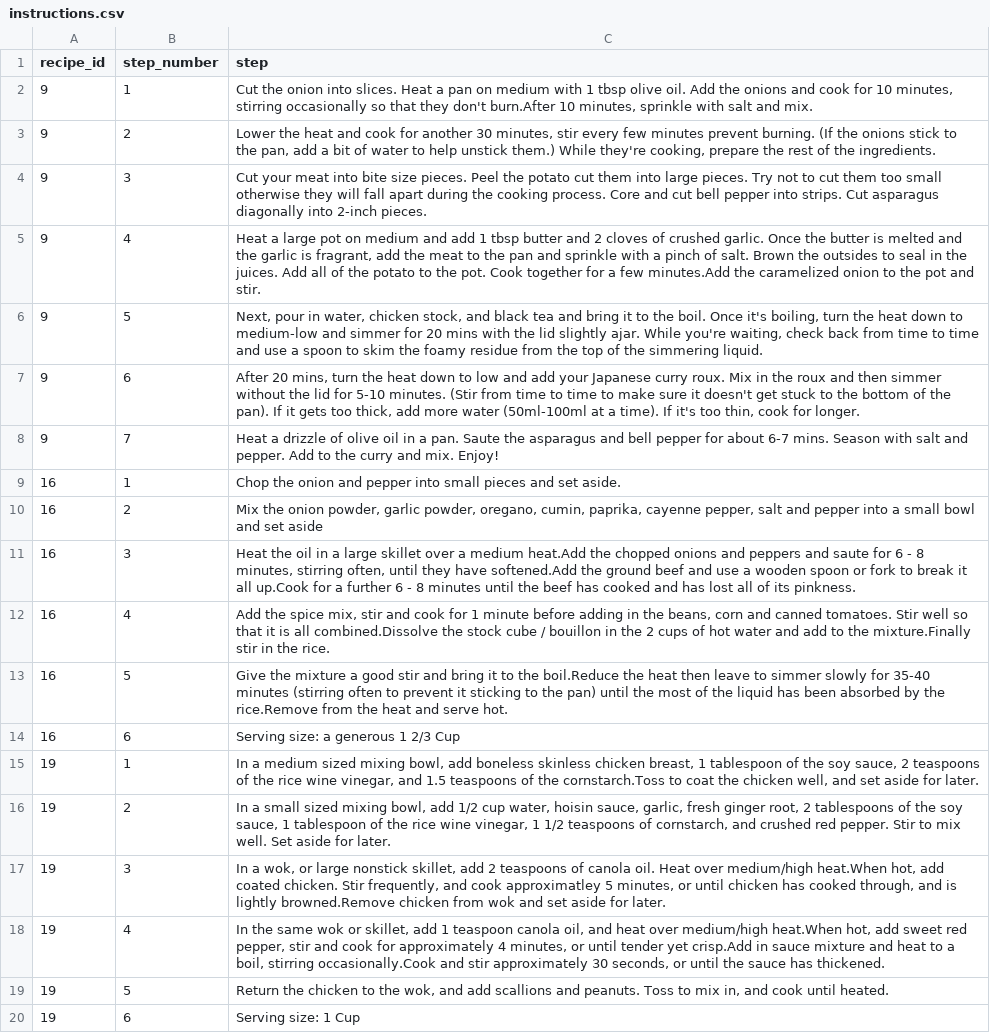
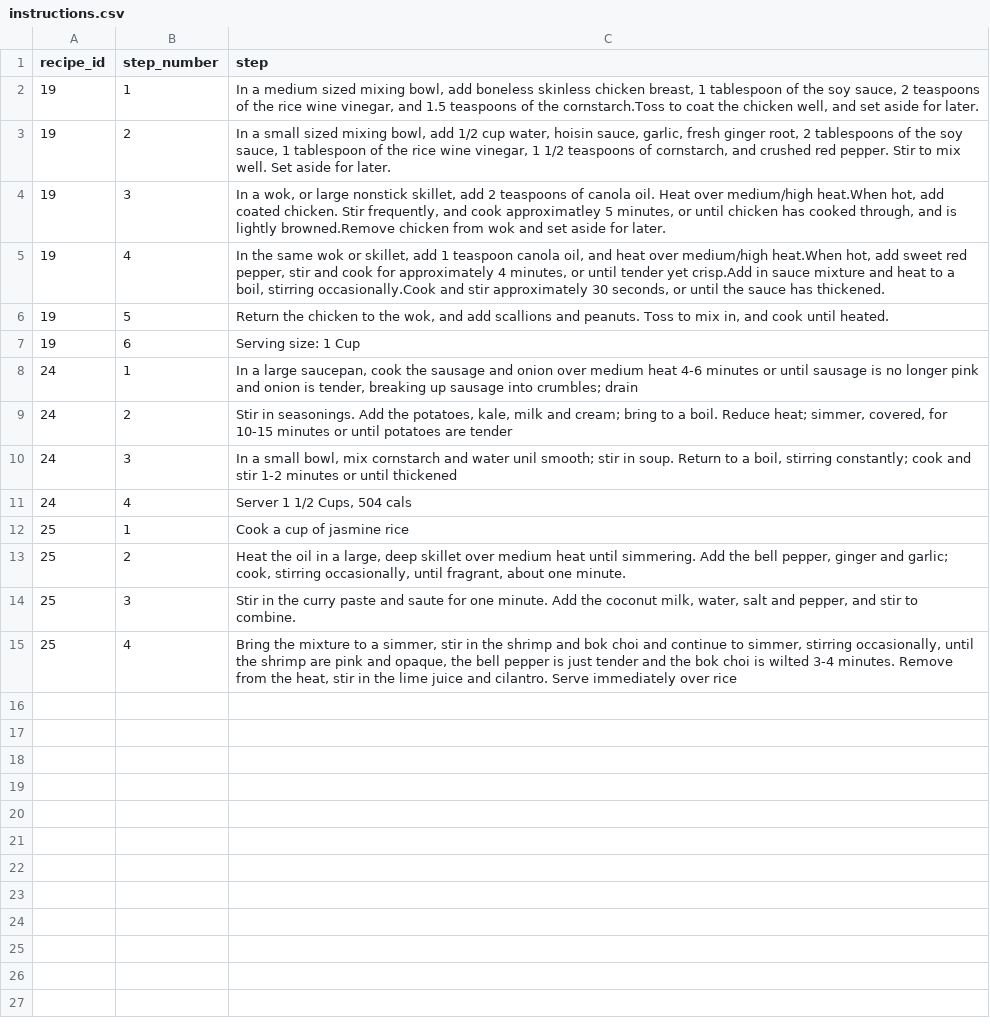
Before and after one commit to chriskmann32/cookbook-ghpage, a CSV file: public/instructions.csv, drawn as a sheet; removed rows and columns are numbered as before the commit, all else as after; the diff names each change by its address in the sheet, - before the commit and + after, or states it on an @@ line.

Commit message:
New Recipes

```diff
--- a/public/instructions.csv
+++ b/public/instructions.csv
-row 2: 9 | 1 | Cut the onion into slices. Heat a pan on medium with 1 tbsp olive oil. Add the onions and cook for 10 minutes, stirring occasionally so that they don't burn.After 10 minutes, sprinkle with salt and mix.
-row 3: 9 | 2 | Lower the heat and cook for another 30 minutes, stir every few minutes prevent burning. (If the onions stick to the pan, add a bit of water to help unstick them.) While they're cooking, prepare the rest of the ingredients.
-row 4: 9 | 3 | Cut your meat into bite size pieces. Peel the potato cut them into large pieces. Try not to cut them too small otherwise they will fall apart during the cooking process. Core and cut bell pepper into strips. Cut asparagus diagonally into 2-inch pieces.
-row 5: 9 | 4 | Heat a large pot on medium and add 1 tbsp butter and 2 cloves of crushed garlic. Once the butter is melted and the garlic is fragrant, add the meat to the pan and sprinkle with a pinch of salt. Brown the outsides to seal in the juices. Add all of the potato to the pot. Cook together for a few minutes.Add the caramelized onion to the pot and stir.
-row 6: 9 | 5 | Next, pour in water, chicken stock, and black tea and bring it to the boil. Once it's boiling, turn the heat down to medium-low and simmer for 20 mins with the lid slightly ajar. While you're waiting, check back from time to time and use a spoon to skim the foamy residue from the top of the simmering liquid.
-row 7: 9 | 6 | After 20 mins, turn the heat down to low and add your Japanese curry roux. Mix in the roux and then simmer without the lid for 5-10 minutes. (Stir from time to time to make sure it doesn't get stuck to the bottom of the pan). If it gets too thick, add more water (50ml-100ml at a time). If it's too thin, cook for longer.
-row 8: 9 | 7 | Heat a drizzle of olive oil in a pan. Saute the asparagus and bell pepper for about 6-7 mins. Season with salt and pepper. Add to the curry and mix. Enjoy!
-row 9: 16 | 1 | Chop the onion and pepper into small pieces and set aside.
-row 10: 16 | 2 | Mix the onion powder, garlic powder, oregano, cumin, paprika, cayenne pepper, salt and pepper into a small bowl and set aside
-row 11: 16 | 3 | Heat the oil in a large skillet over a medium heat.Add the chopped onions and peppers and saute for 6 - 8 minutes, stirring often, until they have softened.Add the ground beef and use a wooden spoon or fork to break it all up.Cook for a further 6 - 8 minutes until the beef has cooked and has lost all of its pinkness.
-row 12: 16 | 4 | Add the spice mix, stir and cook for 1 minute before adding in the beans, corn and canned tomatoes. Stir well so that it is all combined.Dissolve the stock cube / bouillon in the 2 cups of hot water and add to the mixture.Finally stir in the rice.
-row 13: 16 | 5 | Give the mixture a good stir and bring it to the boil.Reduce the heat then leave to simmer slowly for 35-40 minutes (stirring often to prevent it sticking to the pan) until the most of the liquid has been absorbed by the rice.Remove from the heat and serve hot.
-row 14: 16 | 6 | Serving size: a generous 1 2/3 Cup
+row 8: 24 | 1 | In a large saucepan, cook the sausage and onion over medium heat 4-6 minutes or until sausage is no longer pink and onion is tender, breaking up sausage into crumbles; drain
+row 9: 24 | 2 | Stir in seasonings. Add the potatoes, kale, milk and cream; bring to a boil. Reduce heat; simmer, covered, for 10-15 minutes or until potatoes are tender
+row 10: 24 | 3 | In a small bowl, mix cornstarch and water unil smooth; stir in soup. Return to a boil, stirring constantly; cook and stir 1-2 minutes or until thickened
+row 11: 24 | 4 | Server 1 1/2 Cups, 504 cals
+row 12: 25 | 1 | Cook a cup of jasmine rice
+row 13: 25 | 2 | Heat the oil in a large, deep skillet over medium heat until simmering. Add the bell pepper, ginger and garlic; cook, stirring occasionally, until fragrant, about one minute.
+row 14: 25 | 3 | Stir in the curry paste and saute for one minute. Add the coconut milk, water, salt and pepper, and stir to combine.
+row 15: 25 | 4 | Bring the mixture to a simmer, stir in the shrimp and bok choi and continue to simmer, stirring occasionally, until the shrimp are pink and opaque, the bell pepper is just tender and the bok choi is wilted 3-4 minutes. Remove from the heat, stir in the lime juice and cilantro. Serve immediately over rice
```
Also changed, not shown: public/ingredients.csv, public/recipes.csv, 1 other file.
